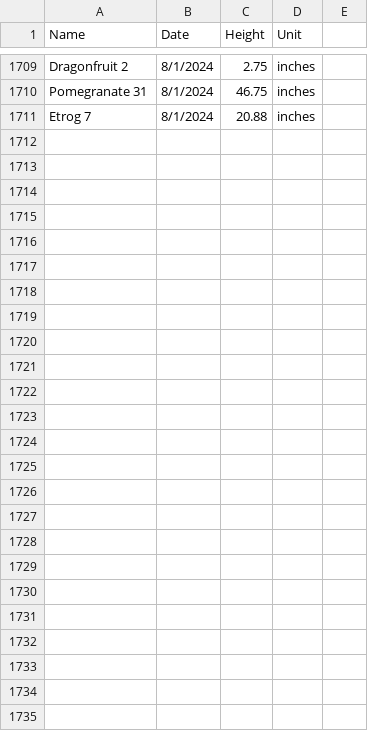
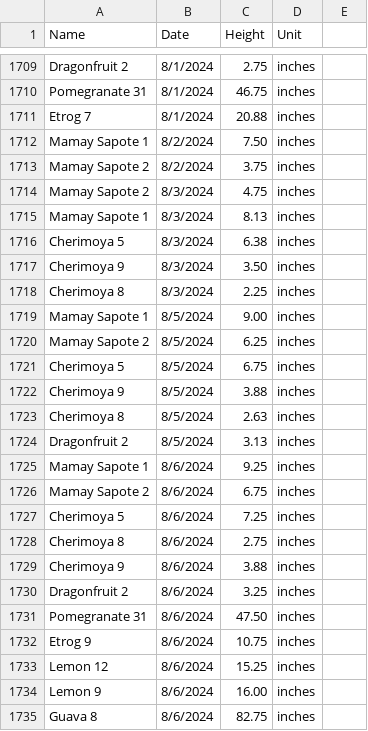
Before and after one commit to jpiccirillo/gantt-plant-timeline, a CSV file: original-height-data.csv, drawn as a sheet; only a part is shown, gaps mark what is left out; the diff covers the shown part only; the diff names each change by its address in the sheet, - before the commit and + after, or states it on an @@ line.

Commit message:
Update heights

```diff
--- a/original-height-data.csv
+++ b/original-height-data.csv
+row 1712: Mamay Sapote 1 | 8/2/2024 | 7.50 | inches
+row 1713: Mamay Sapote 2 | 8/2/2024 | 3.75 | inches
+row 1714: Mamay Sapote 2 | 8/3/2024 | 4.75 | inches
+row 1715: Mamay Sapote 1 | 8/3/2024 | 8.13 | inches
+row 1716: Cherimoya 5 | 8/3/2024 | 6.38 | inches
+row 1717: Cherimoya 9 | 8/3/2024 | 3.50 | inches
+row 1718: Cherimoya 8 | 8/3/2024 | 2.25 | inches
+row 1719: Mamay Sapote 1 | 8/5/2024 | 9.00 | inches
+row 1720: Mamay Sapote 2 | 8/5/2024 | 6.25 | inches
+row 1721: Cherimoya 5 | 8/5/2024 | 6.75 | inches
+row 1722: Cherimoya 9 | 8/5/2024 | 3.88 | inches
+row 1723: Cherimoya 8 | 8/5/2024 | 2.63 | inches
+row 1724: Dragonfruit 2 | 8/5/2024 | 3.13 | inches
+row 1725: Mamay Sapote 1 | 8/6/2024 | 9.25 | inches
+row 1726: Mamay Sapote 2 | 8/6/2024 | 6.75 | inches
+row 1727: Cherimoya 5 | 8/6/2024 | 7.25 | inches
+row 1728: Cherimoya 8 | 8/6/2024 | 2.75 | inches
+row 1729: Cherimoya 9 | 8/6/2024 | 3.88 | inches
+row 1730: Dragonfruit 2 | 8/6/2024 | 3.25 | inches
+row 1731: Pomegranate 31 | 8/6/2024 | 47.50 | inches
+row 1732: Etrog 9 | 8/6/2024 | 10.75 | inches
+row 1733: Lemon 12 | 8/6/2024 | 15.25 | inches
+row 1734: Lemon 9 | 8/6/2024 | 16.00 | inches
+row 1735: Guava 8 | 8/6/2024 | 82.75 | inches
```
Also changed, not shown: 6 edited cells elsewhere in this file.
